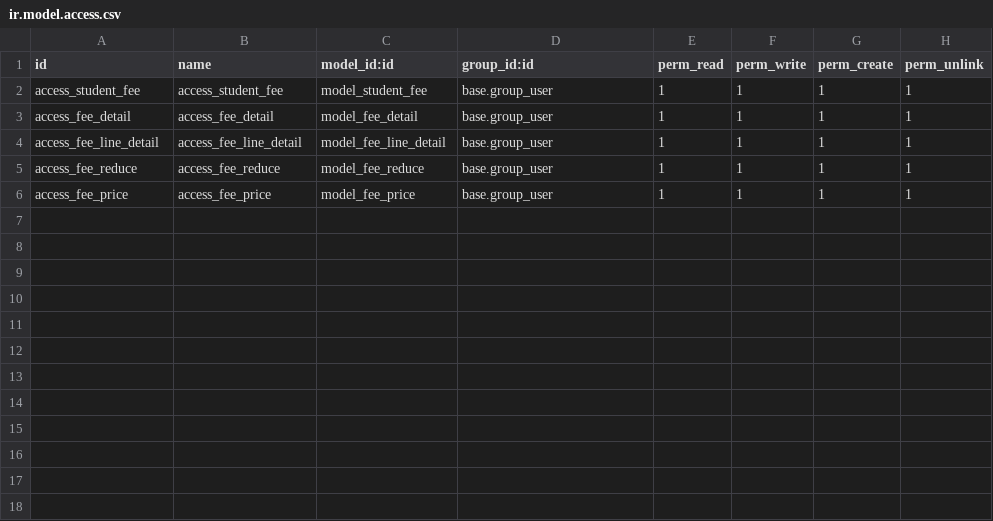
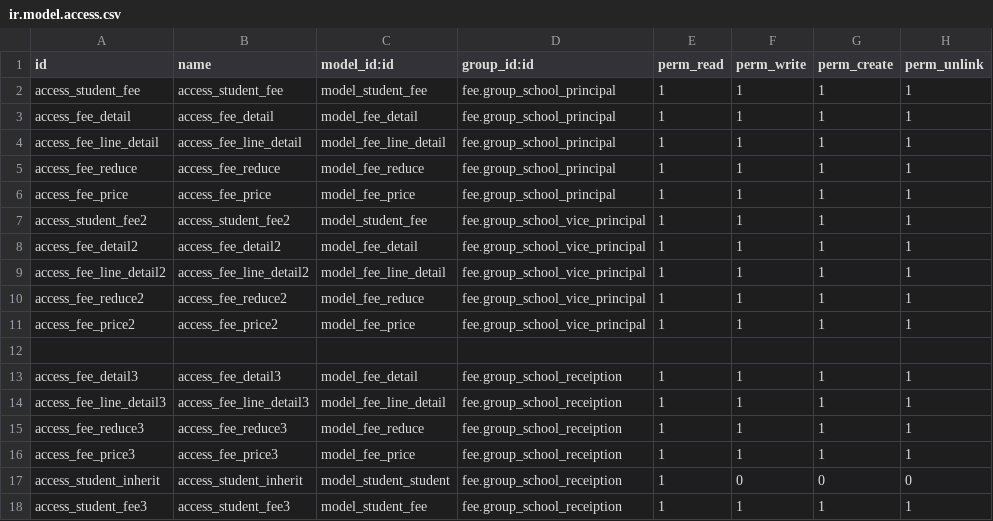
Before and after one commit to marianhtuyet/Graduate-project, a CSV file: custom_addons/fee/security/ir.model.access.csv, drawn as a sheet.

```diff
--- a/custom_addons/fee/security/ir.model.access.csv
+++ b/custom_addons/fee/security/ir.model.access.csv
@@ -1,6 +1,18 @@
 id,name,model_id:id,group_id:id,perm_read,perm_write,perm_create,perm_unlink
-access_student_fee,access_student_fee,model_student_fee,base.group_user,1,1,1,1
-access_fee_detail,access_fee_detail,model_fee_detail,base.group_user,1,1,1,1
-access_fee_line_detail,access_fee_line_detail,model_fee_line_detail,base.group_user,1,1,1,1
-access_fee_reduce,access_fee_reduce,model_fee_reduce,base.group_user,1,1,1,1
-access_fee_price,access_fee_price,model_fee_price,base.group_user,1,1,1,1
+access_student_fee,access_student_fee,model_student_fee,fee.group_school_principal,1,1,1,1
+access_fee_detail,access_fee_detail,model_fee_detail,fee.group_school_principal,1,1,1,1
+access_fee_line_detail,access_fee_line_detail,model_fee_line_detail,fee.group_school_principal,1,1,1,1
+access_fee_reduce,access_fee_reduce,model_fee_reduce,fee.group_school_principal,1,1,1,1
+access_fee_price,access_fee_price,model_fee_price,fee.group_school_principal,1,1,1,1
+access_student_fee2,access_student_fee2,model_student_fee,fee.group_school_vice_principal,1,1,1,1
+access_fee_detail2,access_fee_detail2,model_fee_detail,fee.group_school_vice_principal,1,1,1,1
+access_fee_line_detail2,access_fee_line_detail2,model_fee_line_detail,fee.group_school_vice_principal,1,1,1,1
+access_fee_reduce2,access_fee_reduce2,model_fee_reduce,fee.group_school_vice_principal,1,1,1,1
+access_fee_price2,access_fee_price2,model_fee_price,fee.group_school_vice_principal,1,1,1,1
+
+access_fee_detail3,access_fee_detail3,model_fee_detail,fee.group_school_receiption,1,1,1,1
+access_fee_line_detail3,access_fee_line_detail3,model_fee_line_detail,fee.group_school_receiption,1,1,1,1
+access_fee_reduce3,access_fee_reduce3,model_fee_reduce,fee.group_school_receiption,1,1,1,1
+access_fee_price3,access_fee_price3,model_fee_price,fee.group_school_receiption,1,1,1,1
+access_student_inherit,access_student_inherit,model_student_student,fee.group_school_receiption,1,0,0,0
+access_student_fee3,access_student_fee3,model_student_fee,fee.group_school_receiption,1,1,1,1
```
Also changed, not shown: custom_addons/nutrition/security/ir.model.access.csv, custom_addons/voucher/security/ir.model.access.csv, 35 other files.
